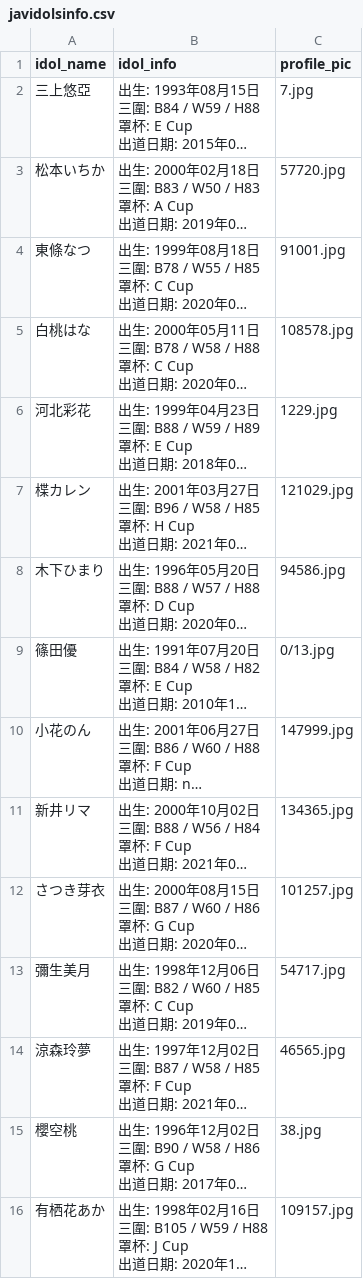
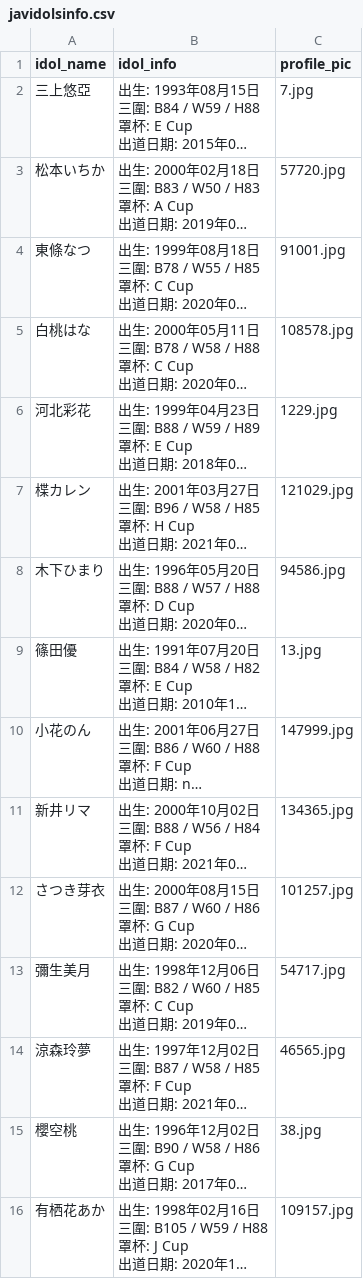
Before and after one commit to YauKokPan/c25-bad-project-01-tw, a CSV file: data/javidolsinfo.csv, drawn as a sheet; only a part is shown; long unchanged cells end in …; the diff names each change by its address in the sheet, - before the commit and + after, or states it on an @@ line.

Commit message:
correct the profile pic jpg file name

```diff
--- a/data/javidolsinfo.csv
+++ b/data/javidolsinfo.csv
-C9 (profile_pic): 0/13.jpg
+C9 (profile_pic): 13.jpg
```
